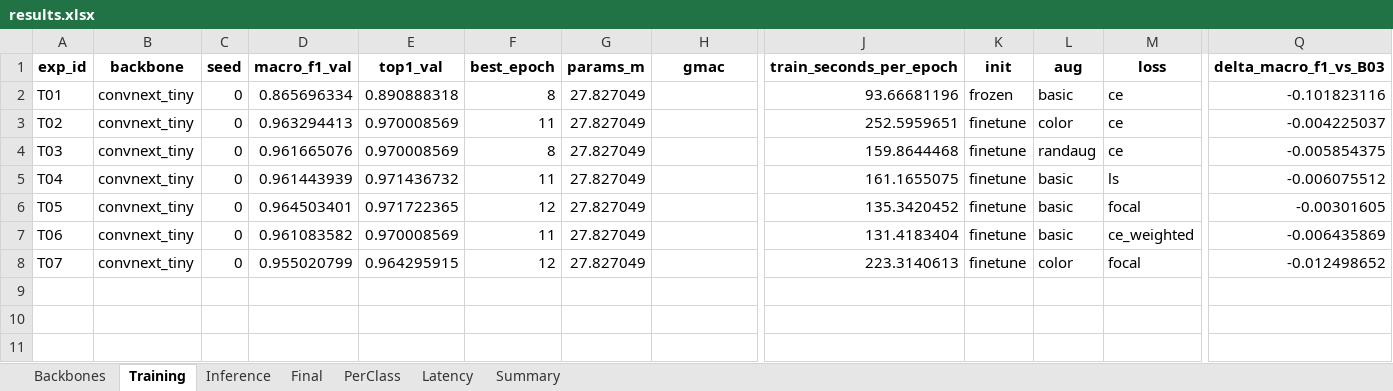
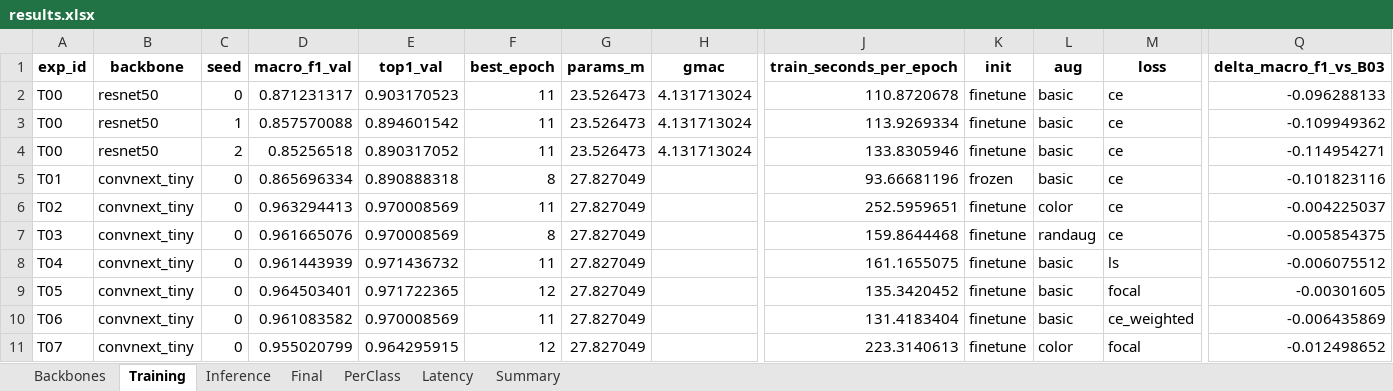
Before and after one commit to kentranpr4-crypto/K4-Track4-Day2-Deeplearning-Advance, an Excel workbook: submissions/2026A02939_TranCaoQuocDinh/results.xlsx, sheet Training, drawn as a sheet; only a part is shown, gaps mark what is left out; values as stored, in another font and other column widths than the file's, no borders; rows hold the shown columns only; the diff names each change by its address in the sheet, - before the commit and + after, or states it on an @@ line.

```diff
--- a/submissions/2026A02939_TranCaoQuocDinh/results.xlsx (sheet Training)
+++ b/submissions/2026A02939_TranCaoQuocDinh/results.xlsx (sheet Training)
+row 2: T00 | resnet50 | 0 | 0.871231317 | 0.903170523 | 11 | 23.526473 | 4.131713024 | 110.8720678 | finetune | basic | ce | -0.096288133
+row 3: T00 | resnet50 | 1 | 0.857570088 | 0.894601542 | 11 | 23.526473 | 4.131713024 | 113.9269334 | finetune | basic | ce | -0.109949362
+row 4: T00 | resnet50 | 2 | 0.85256518 | 0.890317052 | 11 | 23.526473 | 4.131713024 | 133.8305946 | finetune | basic | ce | -0.114954271
```
Also changed, not shown: sheet PerClass, sheet Final, sheet Inference, sheet Latency, sheet Summary, 10 other files.
